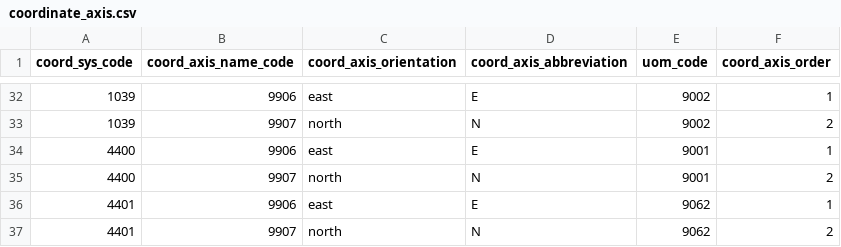
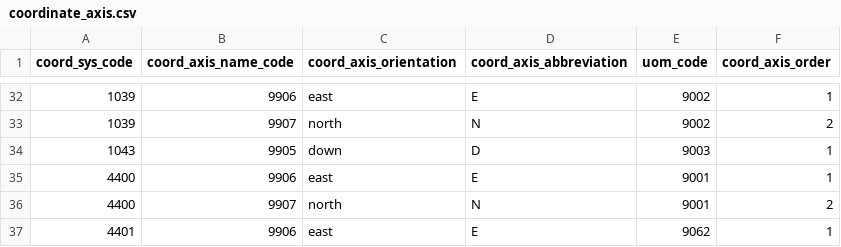
Before and after one commit to Alucarth/DicoGIS, a CSV file: data/gdal/coordinate_axis.csv, drawn as a sheet; only a part is shown, gaps mark what is left out; the shorter side is filled out with more unchanged rows; the diff names each change by its address in the sheet, - before the commit and + after, or states it on an @@ line.

```diff
--- a/data/gdal/coordinate_axis.csv
+++ b/data/gdal/coordinate_axis.csv
+row 34: 1043 | 9905 | down | D | 9003 | 1
```
Also changed, not shown: data/gdal/ellipsoid.csv, data/gdal/prime_meridian.csv, 28 other files.
